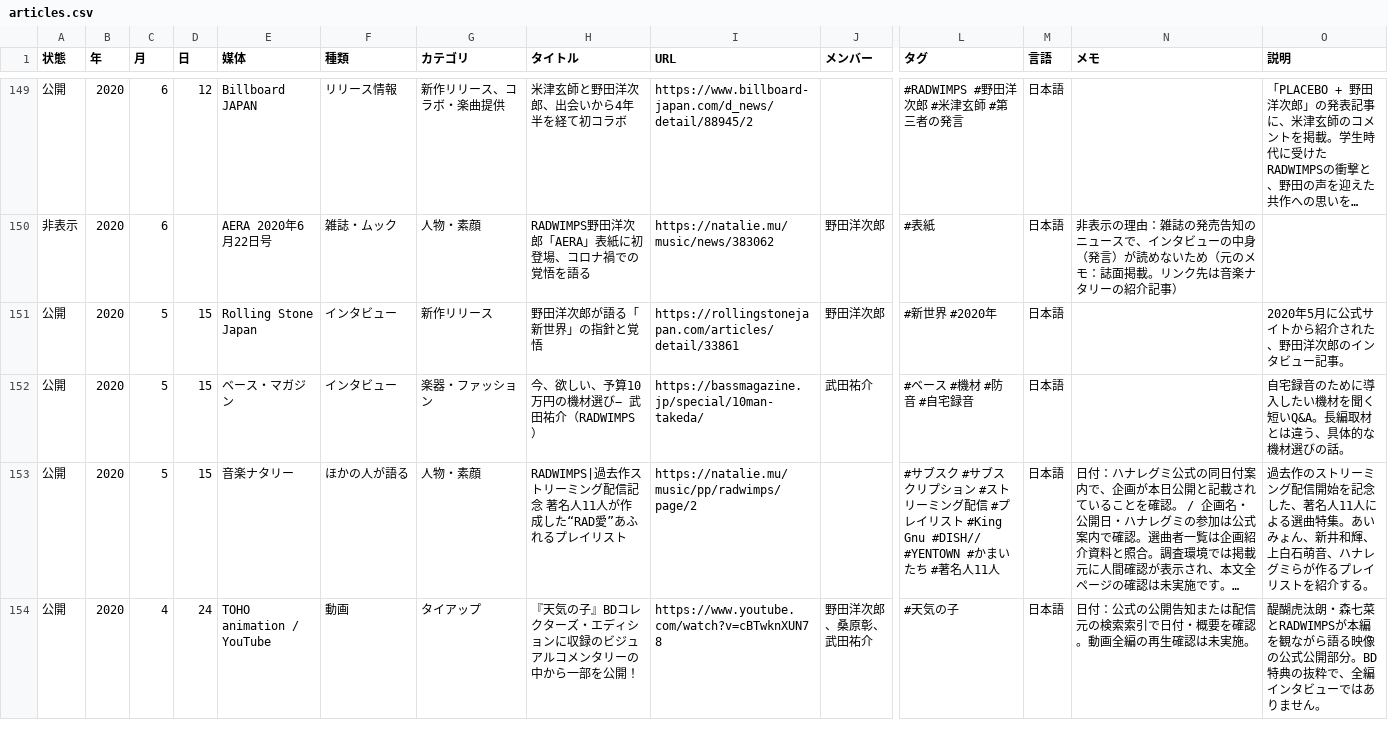
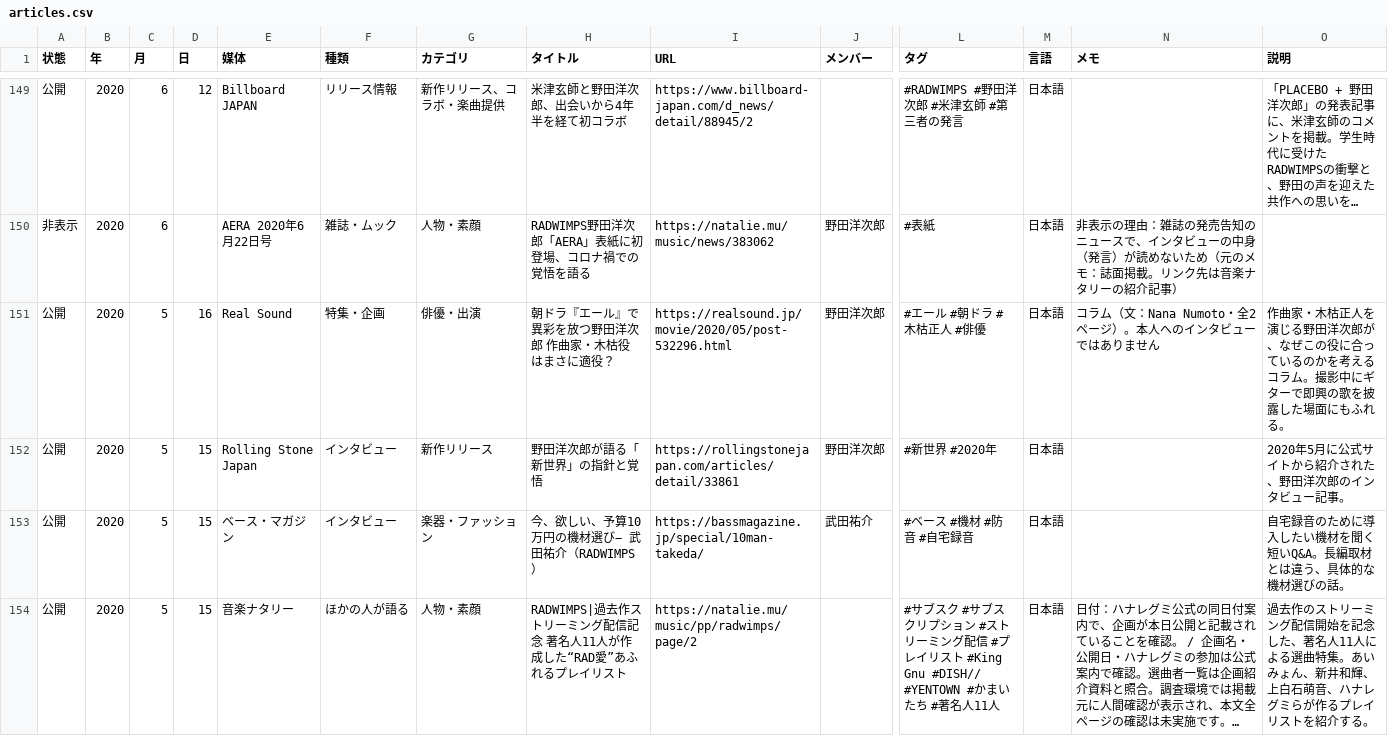
Before and after one commit to radwimps-archive/radwimps-interview-index, a CSV file: data/articles.csv, drawn as a sheet; only a part is shown, gaps mark what is left out; the shorter side is filled out with more unchanged rows; long unchanged cells end in …; rows hold the shown columns only; the diff covers the shown part only; the diff names each change by its address in the sheet, - before the commit and + after, or states it on an @@ line.

```diff
--- a/data/articles.csv
+++ b/data/articles.csv
+row 151: 公開 | 2020 | 5 | 16 | Real Sound | 特集・企画 | 俳優・出演 | 朝ドラ『エール』で異彩を放つ野田洋次郎 作曲家・木枯役はまさに適役？ | https://realsound.jp/movie/2020/05/post-532296.html | 野田洋次郎 | #エール #朝ドラ #木枯正人 #俳優 | 日本語 | コラム（文：Nana Numoto・全2ページ）。本人へのインタビューではありません | 作曲家・木枯正人を演じる野田洋次郎が、なぜこの役に合っているのかを考えるコラム。撮影中にギターで即興の歌を披露した場面にもふれる。
```
Also changed, not shown: 1 added row elsewhere in this file.
